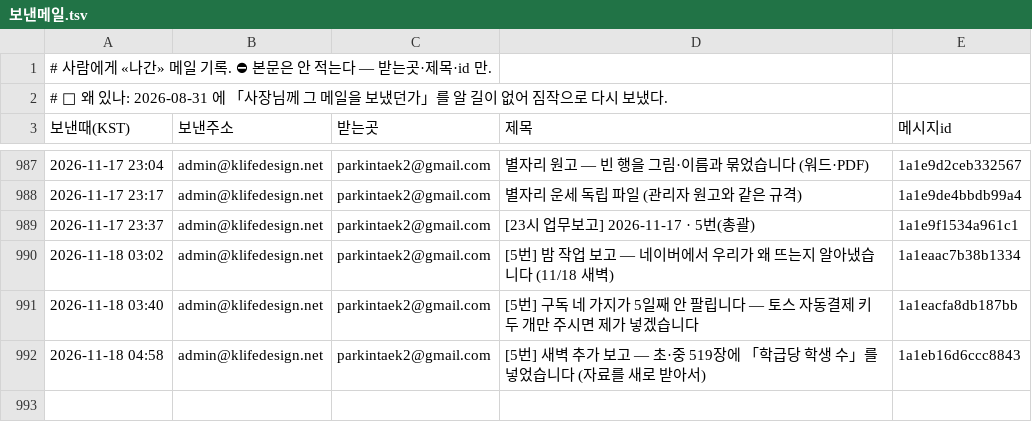
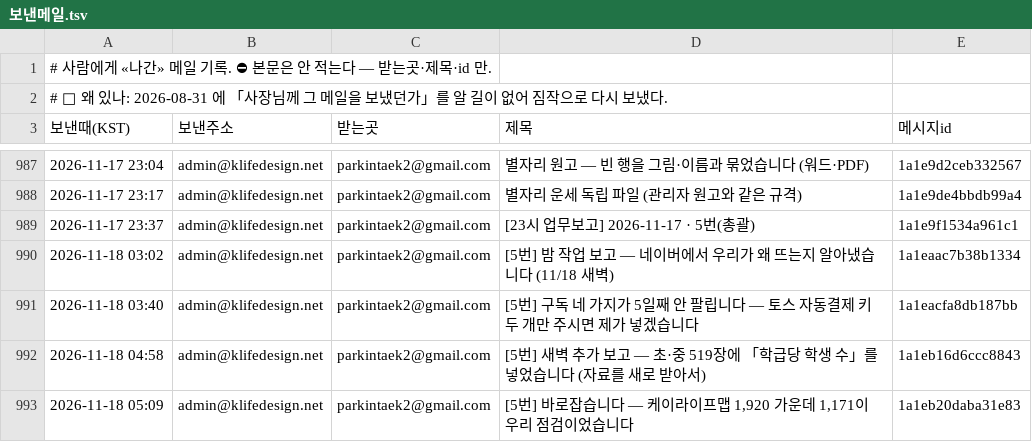
Before and after one commit to parkintaek2-gif/seoulmarkets, a TSV file: docs/보낸메일.tsv, drawn as a sheet; only a part is shown, gaps mark what is left out.

Commit message:
보낸메일 기록 — 2026-11-18 05:09 [5번] 바로잡습니다 — 케이라이프맵 1,920 가운데 1,171이 우리 점검이었습니다

```diff
--- a/docs/보낸메일.tsv
+++ b/docs/보낸메일.tsv
@@ -992 +992,2 @@
 2026-11-18 04:58	admin@klifedesign.net	parkintaek2@gmail.com	[5번] 새벽 추가 보고 — 초·중 519장에 「학급당 학생 수」를 넣었습니다 (자료를 새로 받아서)	1a1eb16d6ccc8843
+2026-11-18 05:09	admin@klifedesign.net	parkintaek2@gmail.com	[5번] 바로잡습니다 — 케이라이프맵 1,920 가운데 1,171이 우리 점검이었습니다	1a1eb20daba31e83
```
